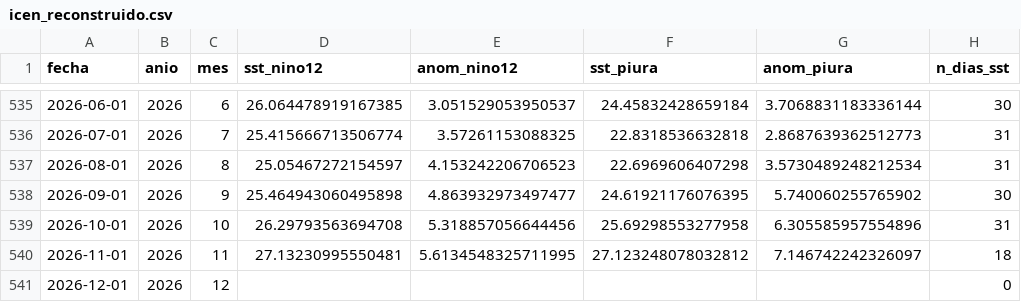
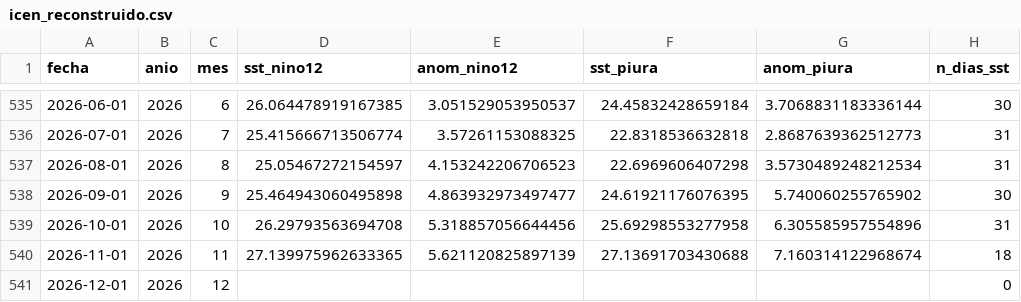
Before and after one commit to Star-dust25/pulso, a CSV file: backend/data/salidas/icen_reconstruido.csv, drawn as a sheet; only a part is shown, gaps mark what is left out; the diff names each change by its address in the sheet, - before the commit and + after, or states it on an @@ line.

```diff
--- a/backend/data/salidas/icen_reconstruido.csv
+++ b/backend/data/salidas/icen_reconstruido.csv
-D540 (sst_nino12): 27.13230995550481
+D540 (sst_nino12): 27.139975962633365
-E540 (anom_nino12): 5.6134548325711995
+E540 (anom_nino12): 5.621120825897139
-F540 (sst_piura): 27.123248078032812
+F540 (sst_piura): 27.13691703430688
-G540 (anom_piura): 7.146742242326097
+G540 (anom_piura): 7.160314122968674
```
Also changed, not shown: backend/data/datos/serie_sst.csv, backend/data/datos/serie_sst_diaria.csv, 4 other files.
